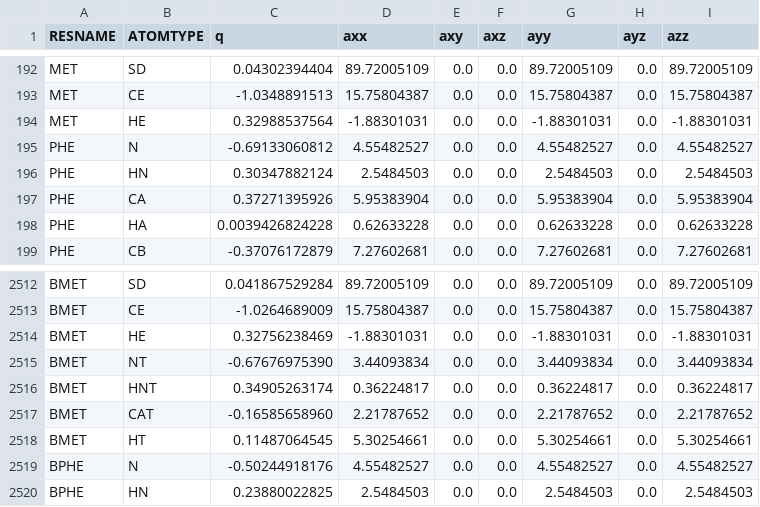
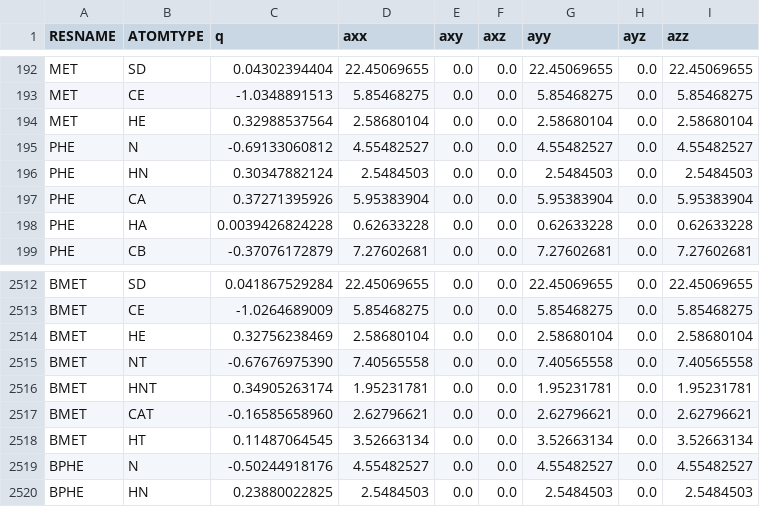
Before and after one commit to peter-reinholdt/propertyfit, a CSV file: FFparameters.csv, drawn as a sheet; only a part is shown, gaps mark what is left out; the diff covers the shown part only; the diff names each change by its address in the sheet, - before the commit and + after, or states it on an @@ line.

```diff
--- a/FFparameters.csv
+++ b/FFparameters.csv
-D192 (axx): 89.72005109
+D192 (axx): 22.45069655
-G192 (ayy): 89.72005109
+G192 (ayy): 22.45069655
-I192 (azz): 89.72005109
+I192 (azz): 22.45069655
-D193 (axx): 15.75804387
+D193 (axx): 5.85468275
-G193 (ayy): 15.75804387
+G193 (ayy): 5.85468275
-I193 (azz): 15.75804387
+I193 (azz): 5.85468275
-D194 (axx): -1.88301031
+D194 (axx): 2.58680104
-G194 (ayy): -1.88301031
+G194 (ayy): 2.58680104
-I194 (azz): -1.88301031
+I194 (azz): 2.58680104
-D2512 (axx): 89.72005109
+D2512 (axx): 22.45069655
-G2512 (ayy): 89.72005109
+G2512 (ayy): 22.45069655
-I2512 (azz): 89.72005109
+I2512 (azz): 22.45069655
-D2513 (axx): 15.75804387
+D2513 (axx): 5.85468275
-G2513 (ayy): 15.75804387
+G2513 (ayy): 5.85468275
-I2513 (azz): 15.75804387
+I2513 (azz): 5.85468275
-D2514 (axx): -1.88301031
+D2514 (axx): 2.58680104
-G2514 (ayy): -1.88301031
+G2514 (ayy): 2.58680104
-I2514 (azz): -1.88301031
+I2514 (azz): 2.58680104
-D2515 (axx): 3.44093834
+D2515 (axx): 7.40565558
-G2515 (ayy): 3.44093834
+G2515 (ayy): 7.40565558
-I2515 (azz): 3.44093834
+I2515 (azz): 7.40565558
-D2516 (axx): 0.36224817
+D2516 (axx): 1.95231781
-G2516 (ayy): 0.36224817
+G2516 (ayy): 1.95231781
-I2516 (azz): 0.36224817
+I2516 (azz): 1.95231781
-D2517 (axx): 2.21787652
+D2517 (axx): 2.62796621
-G2517 (ayy): 2.21787652
+G2517 (ayy): 2.62796621
-I2517 (azz): 2.21787652
+I2517 (azz): 2.62796621
-D2518 (axx): 5.30254661
+D2518 (axx): 3.52663134
-G2518 (ayy): 5.30254661
+G2518 (ayy): 3.52663134
-I2518 (azz): 5.30254661
+I2518 (azz): 3.52663134
```
Also changed, not shown: 111 edited cells elsewhere in this file, FFparameterswithduplicates.csv.
